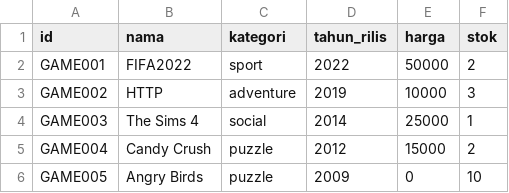
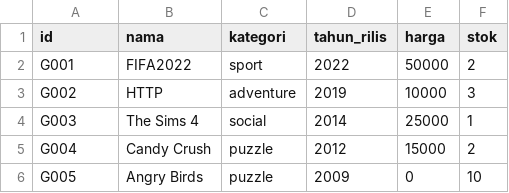
Before and after one commit to Asweh-Debrej/Tubes-Kelompok-13-Daspro-K07-21, a CSV file: folder123/game.csv, drawn as a sheet.

```diff
--- a/folder123/game.csv
+++ b/folder123/game.csv
@@ -1,6 +1,6 @@
 id;nama;kategori;tahun_rilis;harga;stok
-GAME001;FIFA2022;sport;2022;50000;2
-GAME002;HTTP;adventure;2019;10000;3
-GAME003;The Sims 4;social;2014;25000;1
-GAME004;Candy Crush;puzzle;2012;15000;2
-GAME005;Angry Birds;puzzle;2009;0;10
+G001;FIFA2022;sport;2022;50000;2
+G002;HTTP;adventure;2019;10000;3
+G003;The Sims 4;social;2014;25000;1
+G004;Candy Crush;puzzle;2012;15000;2
+G005;Angry Birds;puzzle;2009;0;10
```
Also changed, not shown: 3 other files.
